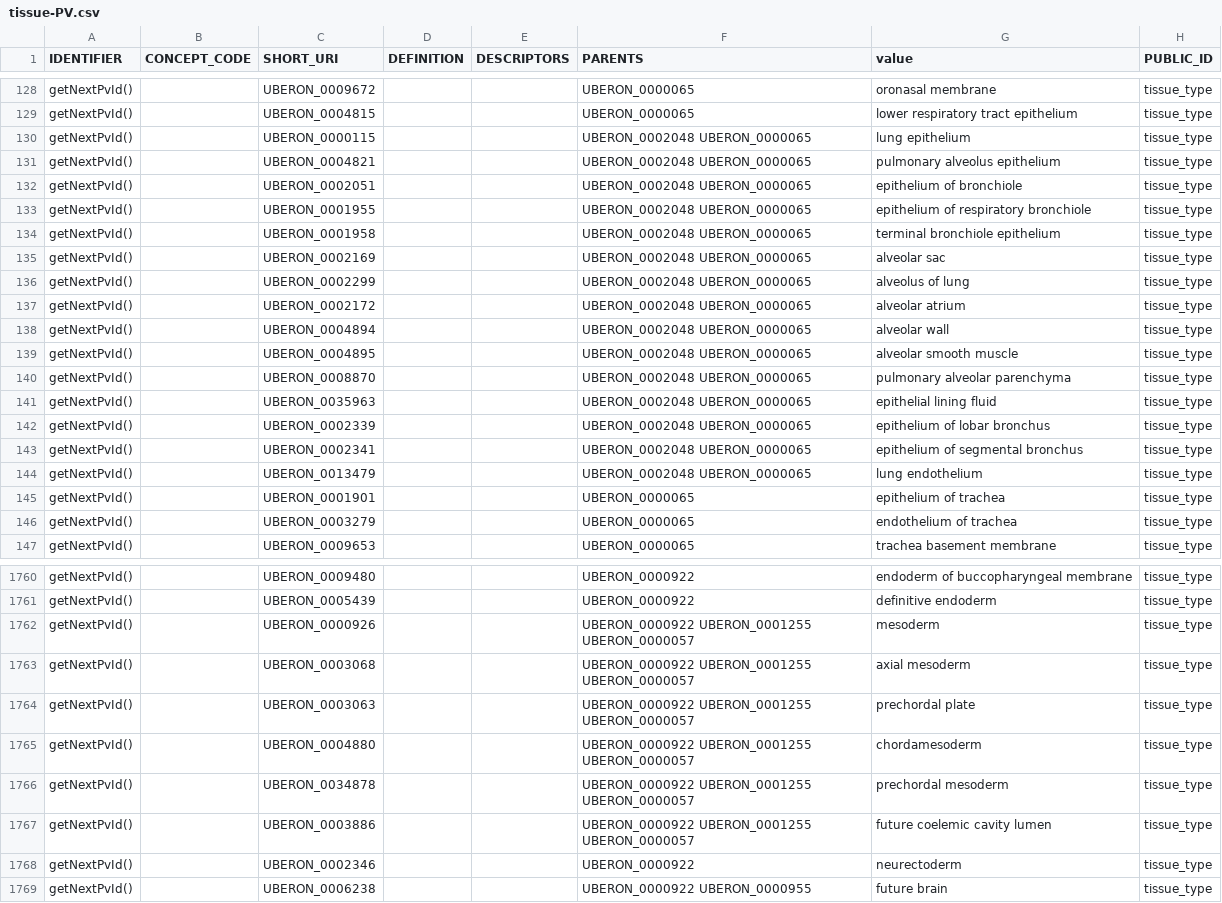
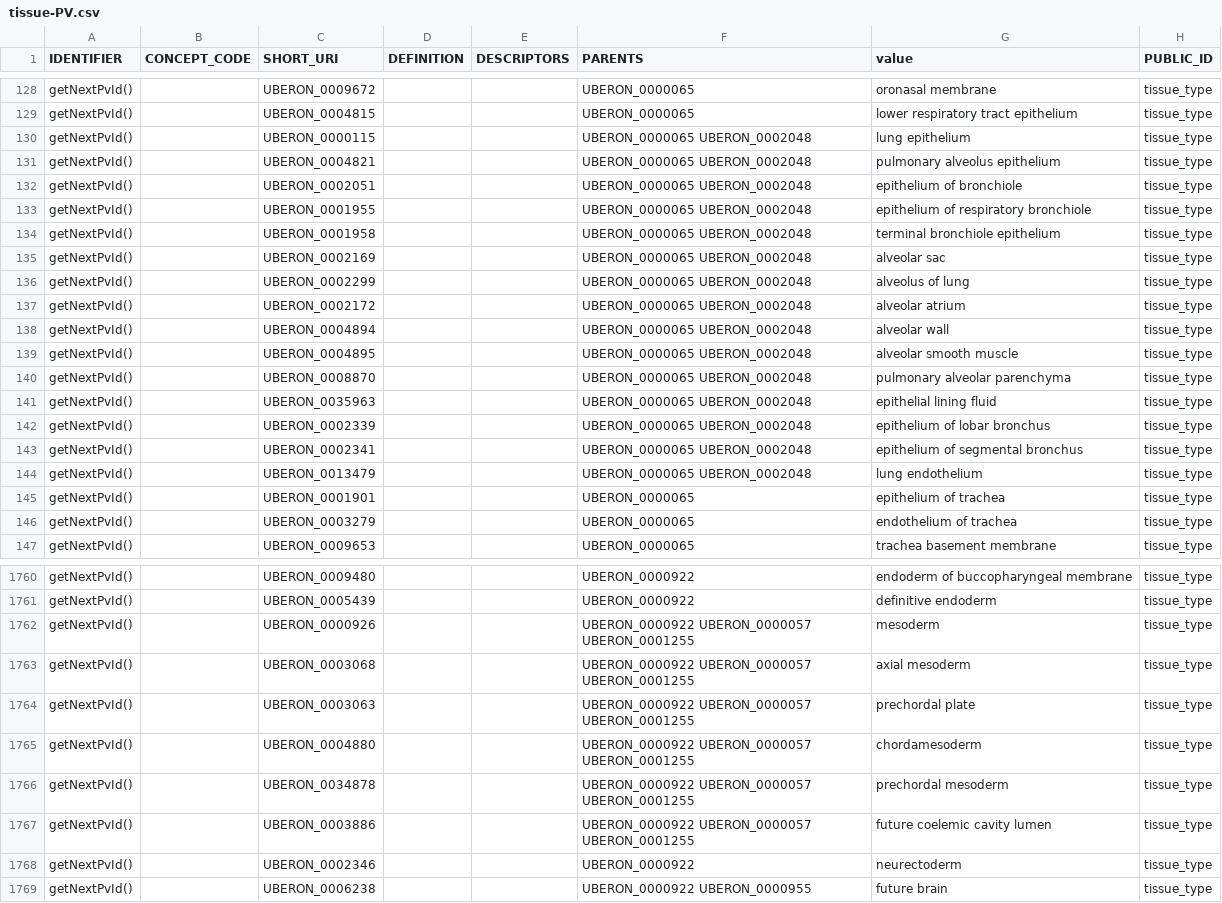
Before and after one commit to laurencenoel/openspecimen, a CSV file: WEB-INF/resources/db/2.0/permissible-values/tissue-PV.csv, drawn as a sheet; only a part is shown, gaps mark what is left out; the diff covers the shown part only.

```diff
--- a/WEB-INF/resources/db/2.0/permissible-values/tissue-PV.csv
+++ b/WEB-INF/resources/db/2.0/permissible-values/tissue-PV.csv
@@ -129,17 +129,17 @@ IDENTIFIER,CONCEPT_CODE,SHORT_URI,DEFINITION,DESCRIPTORS,PARENTS,value,PUBLIC_ID
 "getNextPvId()","","UBERON_0004815","","","UBERON_0000065","lower respiratory tract epithelium","tissue_type"
-"getNextPvId()","","UBERON_0000115","","","UBERON_0002048 UBERON_0000065","lung epithelium","tissue_type"
-"getNextPvId()","","UBERON_0004821","","","UBERON_0002048 UBERON_0000065","pulmonary alveolus epithelium","tissue_type"
-"getNextPvId()","","UBERON_0002051","","","UBERON_0002048 UBERON_0000065","epithelium of bronchiole","tissue_type"
-"getNextPvId()","","UBERON_0001955","","","UBERON_0002048 UBERON_0000065","epithelium of respiratory bronchiole","tissue_type"
-"getNextPvId()","","UBERON_0001958","","","UBERON_0002048 UBERON_0000065","terminal bronchiole epithelium","tissue_type"
-"getNextPvId()","","UBERON_0002169","","","UBERON_0002048 UBERON_0000065","alveolar sac","tissue_type"
-"getNextPvId()","","UBERON_0002299","","","UBERON_0002048 UBERON_0000065","alveolus of lung","tissue_type"
-"getNextPvId()","","UBERON_0002172","","","UBERON_0002048 UBERON_0000065","alveolar atrium","tissue_type"
-"getNextPvId()","","UBERON_0004894","","","UBERON_0002048 UBERON_0000065","alveolar wall","tissue_type"
-"getNextPvId()","","UBERON_0004895","","","UBERON_0002048 UBERON_0000065","alveolar smooth muscle","tissue_type"
-"getNextPvId()","","UBERON_0008870","","","UBERON_0002048 UBERON_0000065","pulmonary alveolar parenchyma","tissue_type"
-"getNextPvId()","","UBERON_0035963","","","UBERON_0002048 UBERON_0000065","epithelial lining fluid","tissue_type"
-"getNextPvId()","","UBERON_0002339","","","UBERON_0002048 UBERON_0000065","epithelium of lobar bronchus","tissue_type"
-"getNextPvId()","","UBERON_0002341","","","UBERON_0002048 UBERON_0000065","epithelium of segmental bronchus","tissue_type"
-"getNextPvId()","","UBERON_0013479","","","UBERON_0002048 UBERON_0000065","lung endothelium","tissue_type"
+"getNextPvId()","","UBERON_0000115","","","UBERON_0000065 UBERON_0002048","lung epithelium","tissue_type"
+"getNextPvId()","","UBERON_0004821","","","UBERON_0000065 UBERON_0002048","pulmonary alveolus epithelium","tissue_type"
+"getNextPvId()","","UBERON_0002051","","","UBERON_0000065 UBERON_0002048","epithelium of bronchiole","tissue_type"
+"getNextPvId()","","UBERON_0001955","","","UBERON_0000065 UBERON_0002048","epithelium of respiratory bronchiole","tissue_type"
+"getNextPvId()","","UBERON_0001958","","","UBERON_0000065 UBERON_0002048","terminal bronchiole epithelium","tissue_type"
+"getNextPvId()","","UBERON_0002169","","","UBERON_0000065 UBERON_0002048","alveolar sac","tissue_type"
+"getNextPvId()","","UBERON_0002299","","","UBERON_0000065 UBERON_0002048","alveolus of lung","tissue_type"
+"getNextPvId()","","UBERON_0002172","","","UBERON_0000065 UBERON_0002048","alveolar atrium","tissue_type"
+"getNextPvId()","","UBERON_0004894","","","UBERON_0000065 UBERON_0002048","alveolar wall","tissue_type"
+"getNextPvId()","","UBERON_0004895","","","UBERON_0000065 UBERON_0002048","alveolar smooth muscle","tissue_type"
+"getNextPvId()","","UBERON_0008870","","","UBERON_0000065 UBERON_0002048","pulmonary alveolar parenchyma","tissue_type"
+"getNextPvId()","","UBERON_0035963","","","UBERON_0000065 UBERON_0002048","epithelial lining fluid","tissue_type"
+"getNextPvId()","","UBERON_0002339","","","UBERON_0000065 UBERON_0002048","epithelium of lobar bronchus","tissue_type"
+"getNextPvId()","","UBERON_0002341","","","UBERON_0000065 UBERON_0002048","epithelium of segmental bronchus","tissue_type"
+"getNextPvId()","","UBERON_0013479","","","UBERON_0000065 UBERON_0002048","lung endothelium","tissue_type"
 "getNextPvId()","","UBERON_0001901","","","UBERON_0000065","epithelium of trachea","tissue_type"
@@ -1761,8 +1761,8 @@ IDENTIFIER,CONCEPT_CODE,SHORT_URI,DEFINITION,DESCRIPTORS,PARENTS,value,PUBLIC_ID
 "getNextPvId()","","UBERON_0005439","","","UBERON_0000922","definitive endoderm","tissue_type"
-"getNextPvId()","","UBERON_0000926","","","UBERON_0000922 UBERON_0001255 UBERON_0000057","mesoderm","tissue_type"
-"getNextPvId()","","UBERON_0003068","","","UBERON_0000922 UBERON_0001255 UBERON_0000057","axial mesoderm","tissue_type"
-"getNextPvId()","","UBERON_0003063","","","UBERON_0000922 UBERON_0001255 UBERON_0000057","prechordal plate","tissue_type"
-"getNextPvId()","","UBERON_0004880","","","UBERON_0000922 UBERON_0001255 UBERON_0000057","chordamesoderm","tissue_type"
-"getNextPvId()","","UBERON_0034878","","","UBERON_0000922 UBERON_0001255 UBERON_0000057","prechordal mesoderm","tissue_type"
-"getNextPvId()","","UBERON_0003886","","","UBERON_0000922 UBERON_0001255 UBERON_0000057","future coelemic cavity lumen","tissue_type"
+"getNextPvId()","","UBERON_0000926","","","UBERON_0000922 UBERON_0000057 UBERON_0001255","mesoderm","tissue_type"
+"getNextPvId()","","UBERON_0003068","","","UBERON_0000922 UBERON_0000057 UBERON_0001255","axial mesoderm","tissue_type"
+"getNextPvId()","","UBERON_0003063","","","UBERON_0000922 UBERON_0000057 UBERON_0001255","prechordal plate","tissue_type"
+"getNextPvId()","","UBERON_0004880","","","UBERON_0000922 UBERON_0000057 UBERON_0001255","chordamesoderm","tissue_type"
+"getNextPvId()","","UBERON_0034878","","","UBERON_0000922 UBERON_0000057 UBERON_0001255","prechordal mesoderm","tissue_type"
+"getNextPvId()","","UBERON_0003886","","","UBERON_0000922 UBERON_0000057 UBERON_0001255","future coelemic cavity lumen","tissue_type"
 "getNextPvId()","","UBERON_0002346","","","UBERON_0000922","neurectoderm","tissue_type"
```
Also changed, not shown: 90 edited cells elsewhere in this file, WEB-INF/resources/db/2.0/permissible-values/organ-PV.csv, 1 other file.
